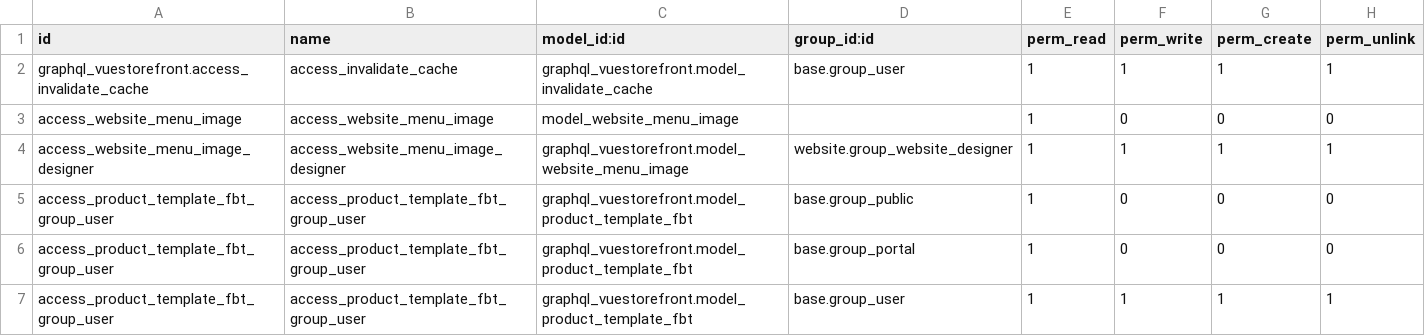
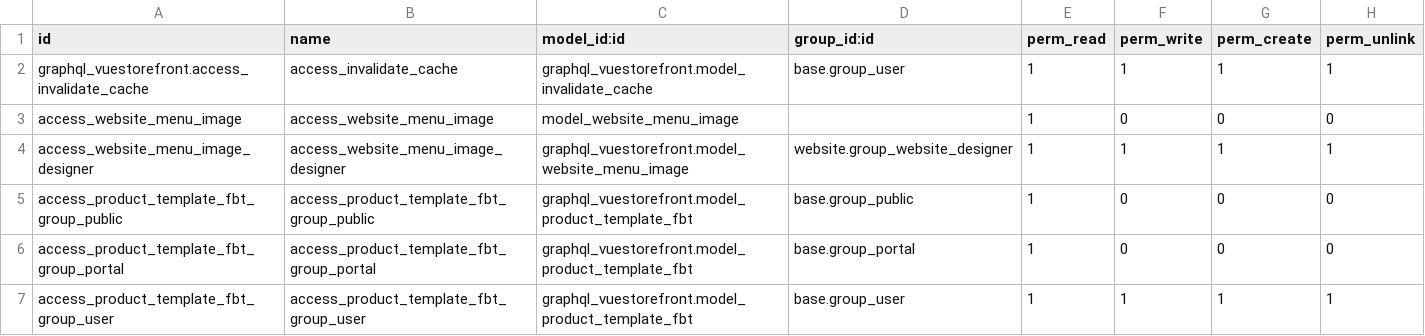
Before and after one commit to erpgap/alokai-odoo, a CSV file: graphql_vuestorefront/security/ir.model.access.csv, drawn as a sheet.

Commit message:
[FIX] product template fbt acl groups

```diff
--- a/graphql_vuestorefront/security/ir.model.access.csv
+++ b/graphql_vuestorefront/security/ir.model.access.csv
@@ -4,4 +4,4 @@ access_website_menu_image,access_website_menu_image,model_website_menu_image,,1,
 access_website_menu_image_designer,access_website_menu_image_designer,graphql_vuestorefront.model_website_menu_image,website.group_website_designer,1,1,1,1
-access_product_template_fbt_group_user,access_product_template_fbt_group_user,graphql_vuestorefront.model_product_template_fbt,base.group_public,1,0,0,0
-access_product_template_fbt_group_user,access_product_template_fbt_group_user,graphql_vuestorefront.model_product_template_fbt,base.group_portal,1,0,0,0
+access_product_template_fbt_group_public,access_product_template_fbt_group_public,graphql_vuestorefront.model_product_template_fbt,base.group_public,1,0,0,0
+access_product_template_fbt_group_portal,access_product_template_fbt_group_portal,graphql_vuestorefront.model_product_template_fbt,base.group_portal,1,0,0,0
 access_product_template_fbt_group_user,access_product_template_fbt_group_user,graphql_vuestorefront.model_product_template_fbt,base.group_user,1,1,1,1
```
